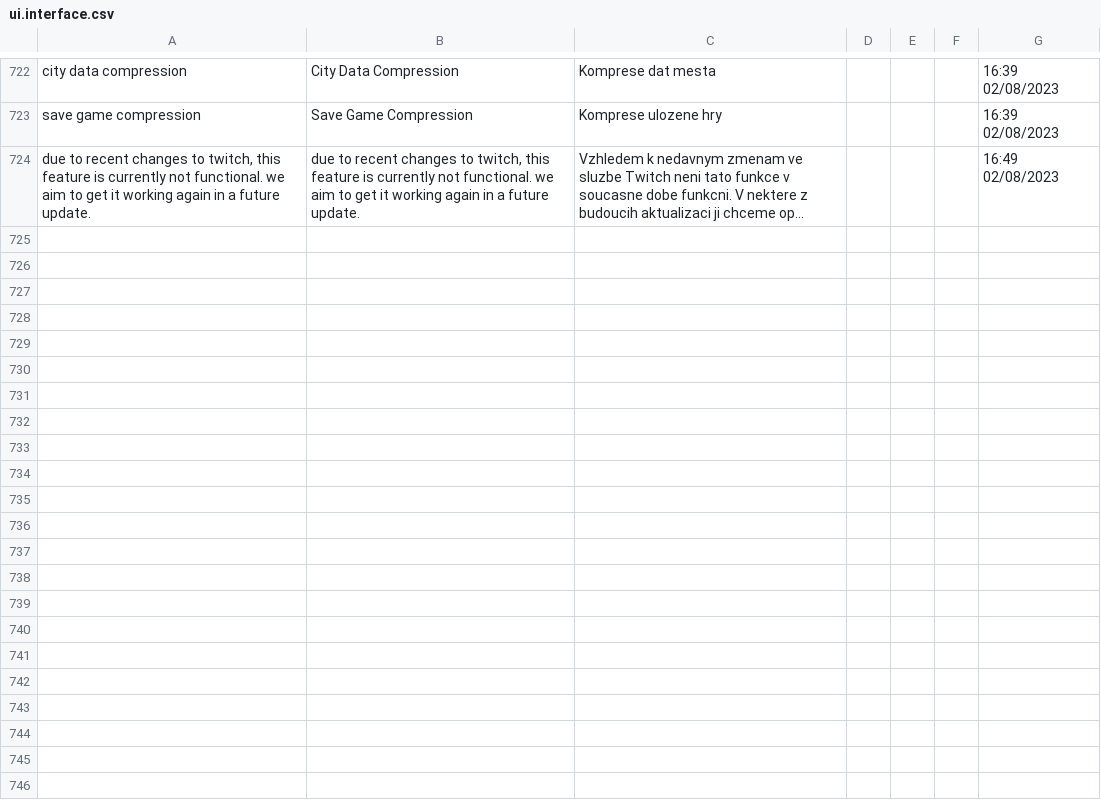
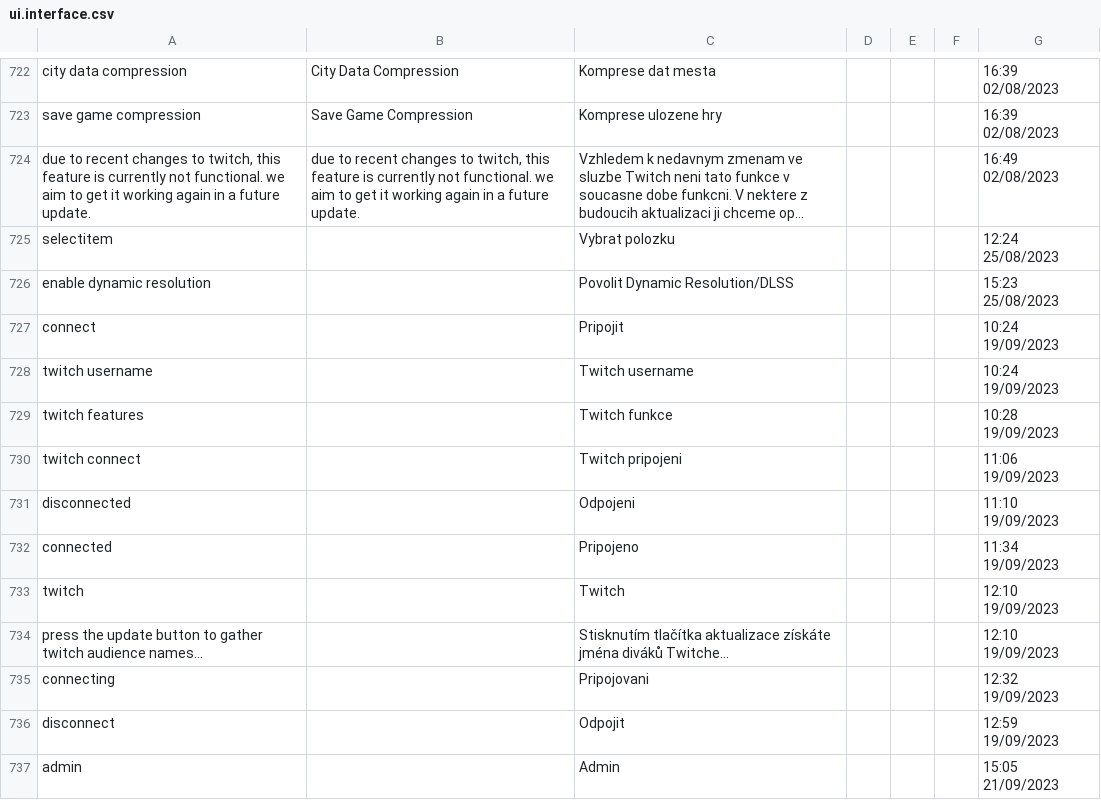
Before and after one commit to MrZajic/shadows-of-doubt-cestina, a CSV file: German/Interface/ui.interface.csv, drawn as a sheet; only a part is shown, gaps mark what is left out; long unchanged cells end in …; the diff names each change by its address in the sheet, - before the commit and + after, or states it on an @@ line.

```diff
--- a/German/Interface/ui.interface.csv
+++ b/German/Interface/ui.interface.csv
+row 725: selectitem |  | Vybrat polozku |  |  |  | 12:24 25/08/2023
+row 726: enable dynamic resolution |  | Povolit Dynamic Resolution/DLSS |  |  |  | 15:23 25/08/2023
+row 727: connect |  | Pripojit |  |  |  | 10:24 19/09/2023
+row 728: twitch username |  | Twitch username |  |  |  | 10:24 19/09/2023
+row 729: twitch features |  | Twitch funkce |  |  |  | 10:28 19/09/2023
+row 730: twitch connect |  | Twitch pripojeni |  |  |  | 11:06 19/09/2023
+row 731: disconnected |  | Odpojeni |  |  |  | 11:10 19/09/2023
+row 732: connected |  | Pripojeno |  |  |  | 11:34 19/09/2023
+row 733: twitch |  | Twitch |  |  |  | 12:10 19/09/2023
+row 734: press the update button to gather twitch audience names... |  | Stisknutím tlačítka aktualizace získáte jména diváků Twitche... |  |  |  | 12:10 19/09/2023
+row 735: connecting |  | Pripojovani |  |  |  | 12:32 19/09/2023
+row 736: disconnect |  | Odpojit |  |  |  | 12:59 19/09/2023
+row 737: admin |  | Admin |  |  |  | 15:05 21/09/2023
```
Also changed, not shown: German/Citizens/descriptors.csv, German/Evidence/evidence.generic.csv, 4 other files.
